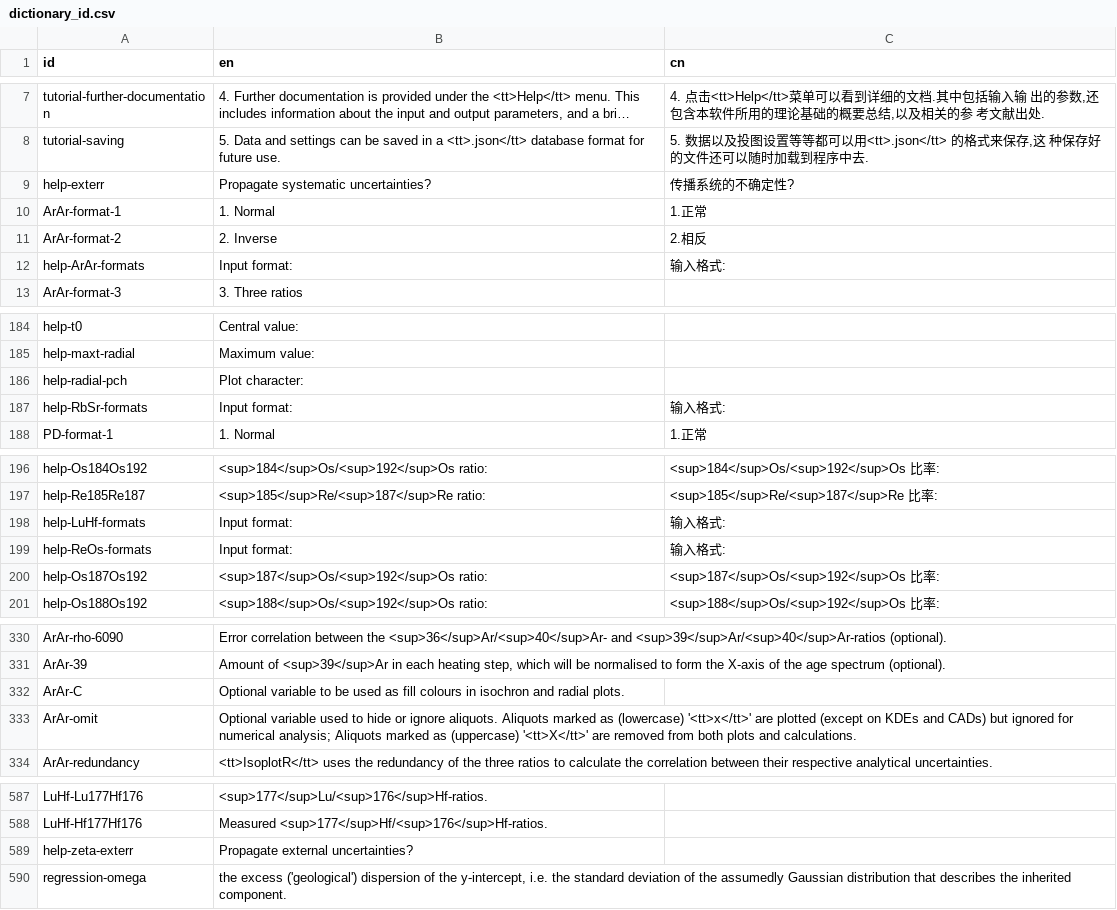
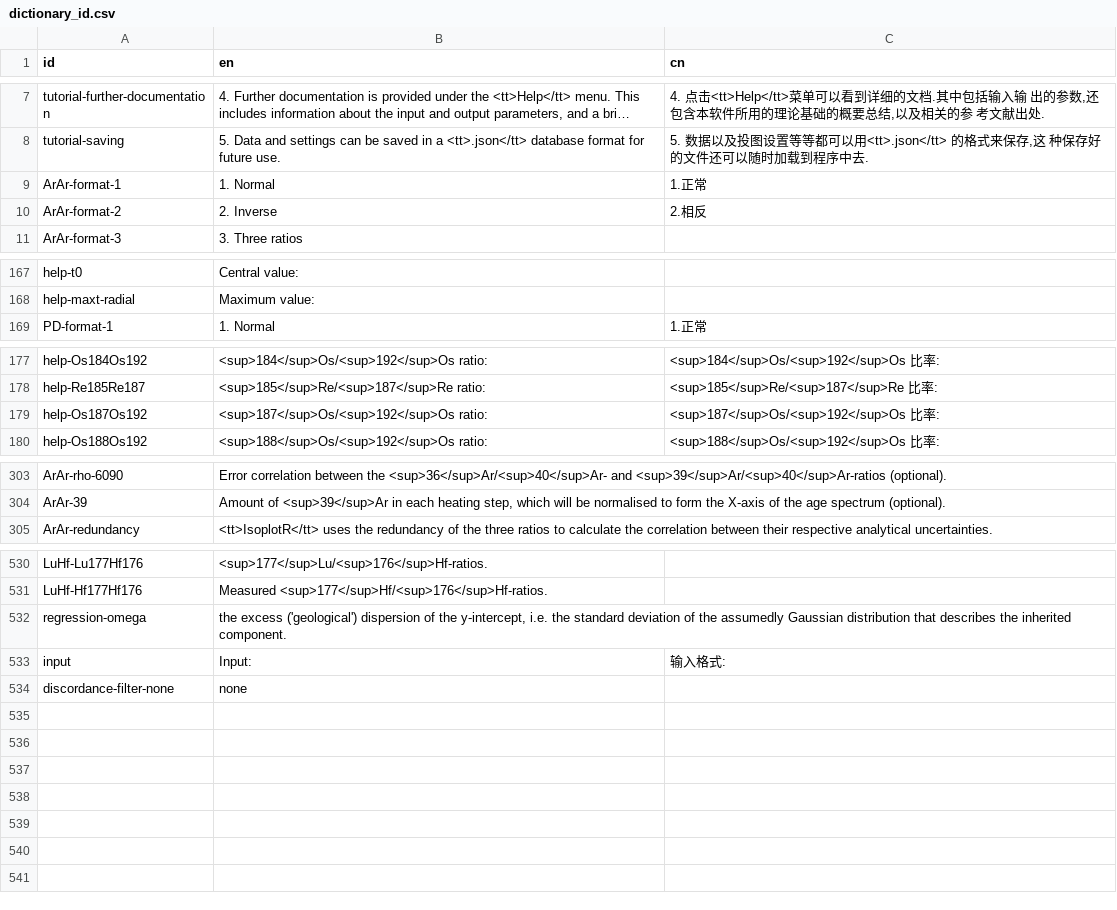
Before and after one commit to pvermees/IsoplotRgui, a CSV file: devel/dictionary_id.csv, drawn as a sheet; only a part is shown, gaps mark what is left out; long unchanged cells end in …; removed rows and columns are numbered as before the commit, all else as after; the diff covers the shown part only; the diff names each change by its address in the sheet, - before the commit and + after, or states it on an @@ line.

```diff
--- a/devel/dictionary_id.csv
+++ b/devel/dictionary_id.csv
-row 9: help-exterr | Propagate systematic uncertainties? | 传播系统的不确定性?
-row 12: help-ArAr-formats | Input format: | 输入格式:
-row 186: help-radial-pch | Plot character:
-row 187: help-RbSr-formats | Input format: | 输入格式:
-row 198: help-LuHf-formats | Input format: | 输入格式:
-row 199: help-ReOs-formats | Input format: | 输入格式:
-row 332: ArAr-C | Optional variable to be used as fill colours in isochron and radial plots.
-row 333: ArAr-omit | Optional variable used to hide or ignore aliquots. Aliquots marked as (lowercase) '<tt>x</tt>' are plotted (except on KDEs and CADs) but ignored for numerical analysis; Aliquots marked as (uppercase) '<tt>X</tt>' are removed from both plots and calculations.
-row 589: help-zeta-exterr | Propagate external uncertainties?
+row 533: input | Input: | 输入格式:
@@ row 34 moved to row 534: discordance-filter-none @@
```
Also changed, not shown: 48 removed rows and 8 edited cells elsewhere in this file, devel/dictionary_class.csv, 15 other files.
